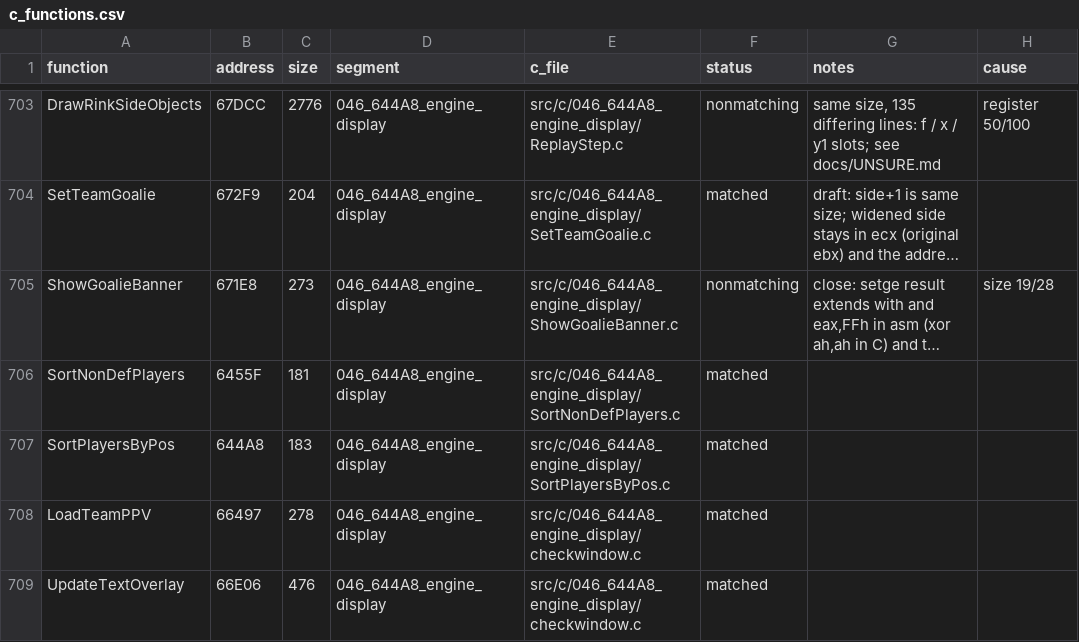
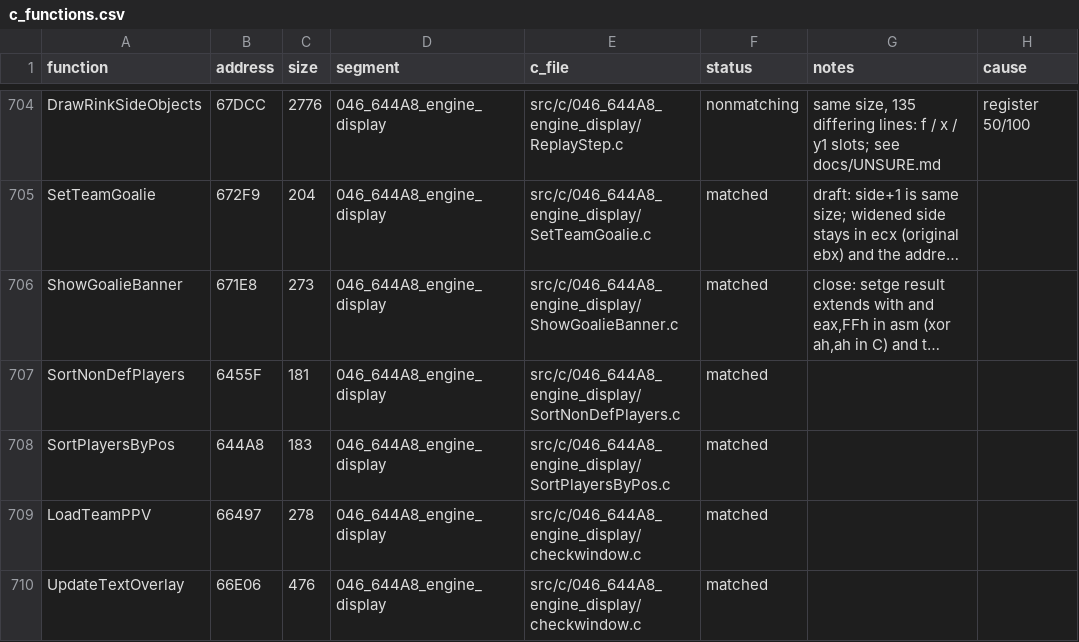
Before and after one commit to Mhopkinsinc/NHL95PC, a CSV file: tools/c_functions.csv, drawn as a sheet; only a part is shown, gaps mark what is left out; long unchanged cells end in …; addresses are those after the commit; the diff covers the shown part only; the diff names each change by its address in the sheet, - before the commit and + after, or states it on an @@ line.

```diff
--- a/tools/c_functions.csv
+++ b/tools/c_functions.csv
-F706 (status): nonmatching
+F706 (status): matched
-H706 (cause): size 19/28
+H706 (cause): (empty)
```
Also changed, not shown: 2 added rows, 1 removed row and 6 edited cells elsewhere in this file, 1 other file.
